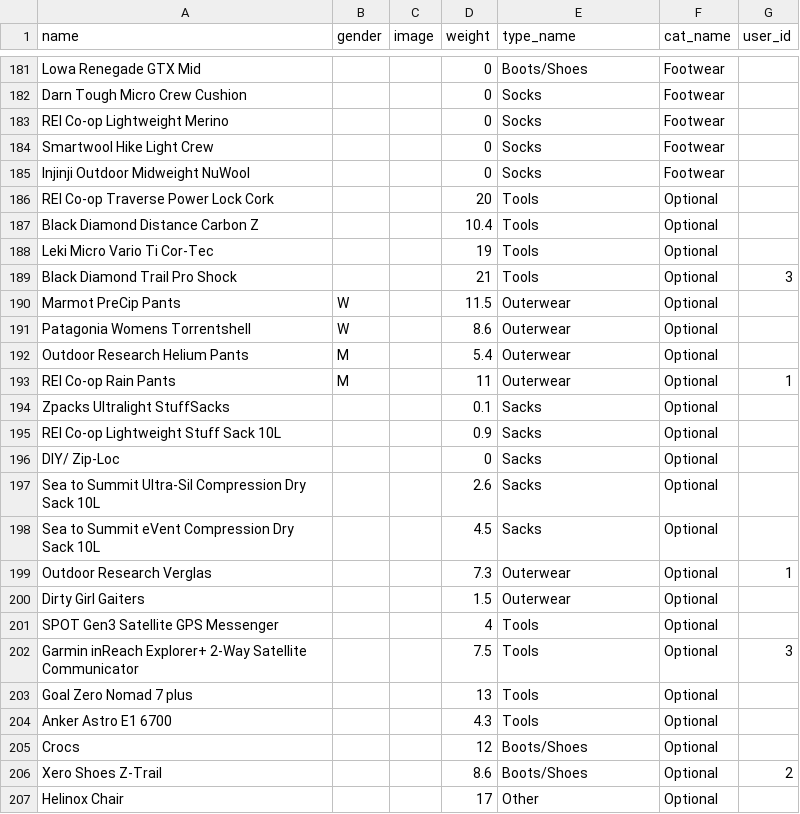
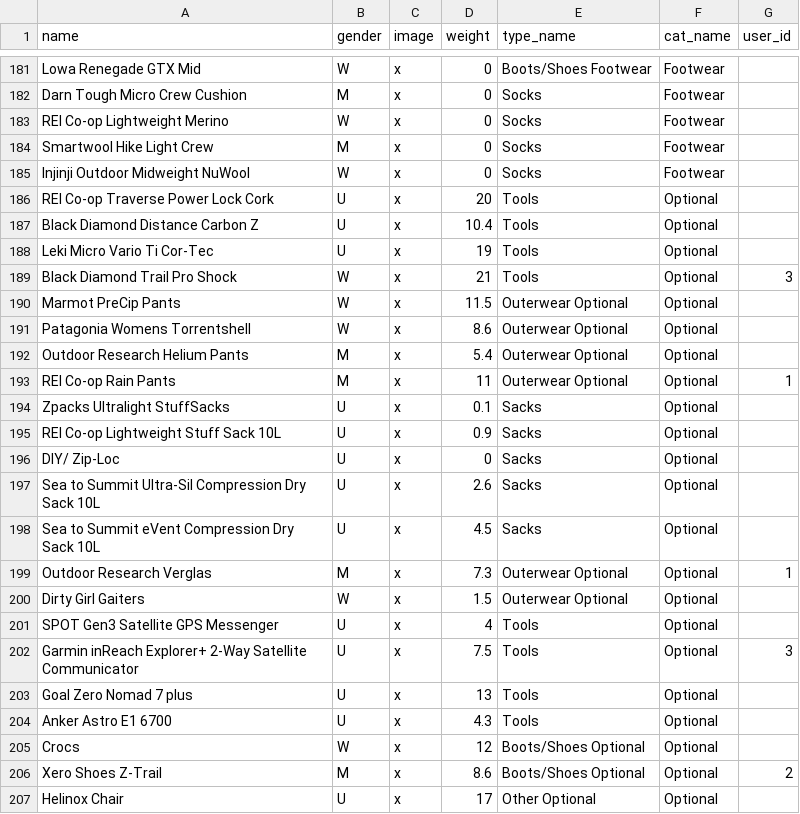
Before and after one commit to badamato/react-shakedown-app, a CSV file: db/Gear_Inventory.csv, drawn as a sheet; only a part is shown, gaps mark what is left out; the diff covers the shown part only; the diff names each change by its address in the sheet, - before the commit and + after, or states it on an @@ line.

```diff
--- a/db/Gear_Inventory.csv
+++ b/db/Gear_Inventory.csv
-B181 (gender): (empty)
+B181 (gender): W
-C181:C207 (image): (empty)
+C181:C207 (image): x
-E181 (type_name): Boots/Shoes
+E181 (type_name): Boots/Shoes Footwear
-B182 (gender): (empty)
+B182 (gender): M
-B183 (gender): (empty)
+B183 (gender): W
-B184 (gender): (empty)
+B184 (gender): M
-B185 (gender): (empty)
+B185 (gender): W
-B186:B188 (gender): (empty)
+B186:B188 (gender): U
-B189 (gender): (empty)
+B189 (gender): W
-E190:E193 (type_name): Outerwear
+E190:E193 (type_name): Outerwear Optional
-B194:B198 (gender): (empty)
+B194:B198 (gender): U
-B199 (gender): (empty)
+B199 (gender): M
-E199:E200 (type_name): Outerwear
+E199:E200 (type_name): Outerwear Optional
-B200 (gender): (empty)
+B200 (gender): W
-B201:B204 (gender): (empty)
+B201:B204 (gender): U
-B205 (gender): (empty)
+B205 (gender): W
-E205:E206 (type_name): Boots/Shoes
+E205:E206 (type_name): Boots/Shoes Optional
-B206 (gender): (empty)
+B206 (gender): M
-B207 (gender): (empty)
+B207 (gender): U
-E207 (type_name): Other
+E207 (type_name): Other Optional
```
Also changed, not shown: 99 edited cells elsewhere in this file, 2 other files.
